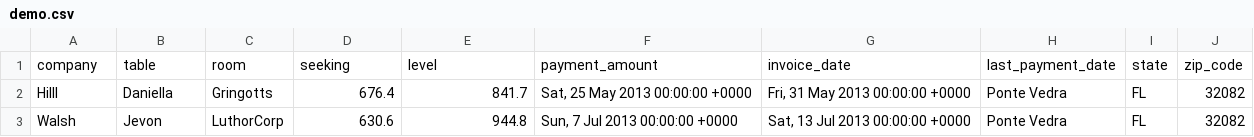
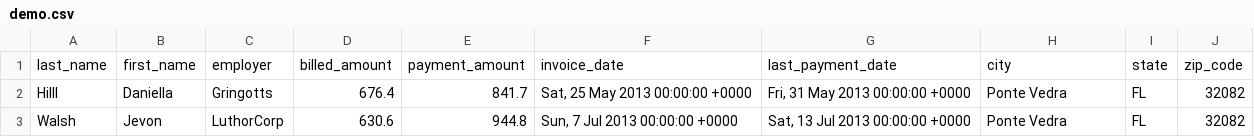
Before and after one commit to lizzb/nu-swe-iday13, a CSV file: lib/csv/demo.csv, drawn as a sheet; only a part is shown.

Commit message:
put old data bac in temrporarily

```diff
--- a/lib/csv/demo.csv
+++ b/lib/csv/demo.csv
@@ -1,2 +1,2 @@
-company,table,room,seeking,level,payment_amount,invoice_date,last_payment_date,state,zip_code
+last_name,first_name,employer,billed_amount,payment_amount,invoice_date,last_payment_date,city,state,zip_code
 Hilll,Daniella,Gringotts,676.4,841.7,"Sat, 25 May 2013 00:00:00 +0000","Fri, 31 May 2013 00:00:00 +0000",Ponte Vedra,FL,32082
```
Also changed, not shown: 1 other file.
